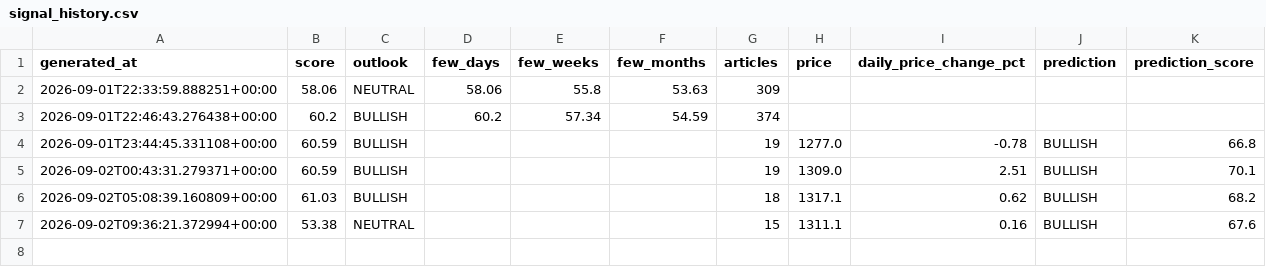
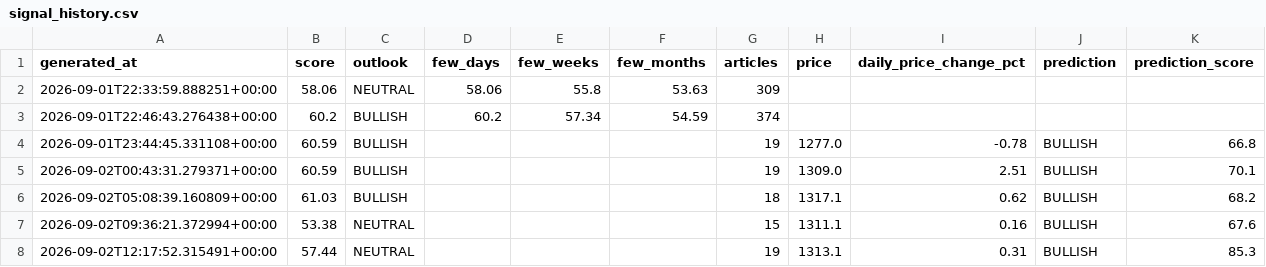
Before and after one commit to sureshr89/ReliancePower360, a CSV file: data/signal_history.csv, drawn as a sheet.

```diff
--- a/data/signal_history.csv
+++ b/data/signal_history.csv
@@ -7 +7,2 @@ generated_at,score,outlook,few_days,few_weeks,few_months,articles,price,daily_pr
 2026-09-02T09:36:21.372994+00:00,53.38,NEUTRAL,,,,15,1311.1,0.16,BULLISH,67.6
+2026-09-02T12:17:52.315491+00:00,57.44,NEUTRAL,,,,19,1313.1,0.31,BULLISH,85.3
```
Also changed, not shown: data/latest_news.csv, data/price_history.csv, 3 other files.
